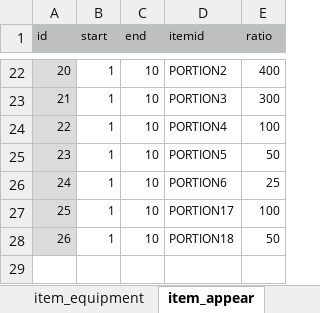
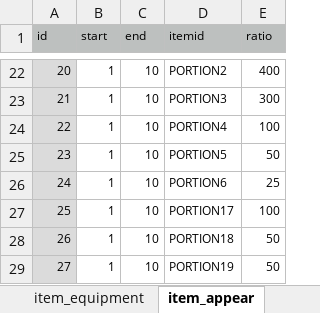
Before and after one commit to syun77/FlixelRL, an Excel workbook: docs/item.xlsx, sheet item_appear, drawn as a sheet; only a part is shown, gaps mark what is left out; values as stored, in another font and other column widths than the file's, no borders; the diff names each change by its address in the sheet, - before the commit and + after, or states it on an @@ line.

```diff
--- a/docs/item.xlsx (sheet item_appear)
+++ b/docs/item.xlsx (sheet item_appear)
+row 29: 27 | 1 | 10 | PORTION19 | 50
```
Also changed, not shown: sheet item_consumable, docs/message.xlsx, 8 other files.
